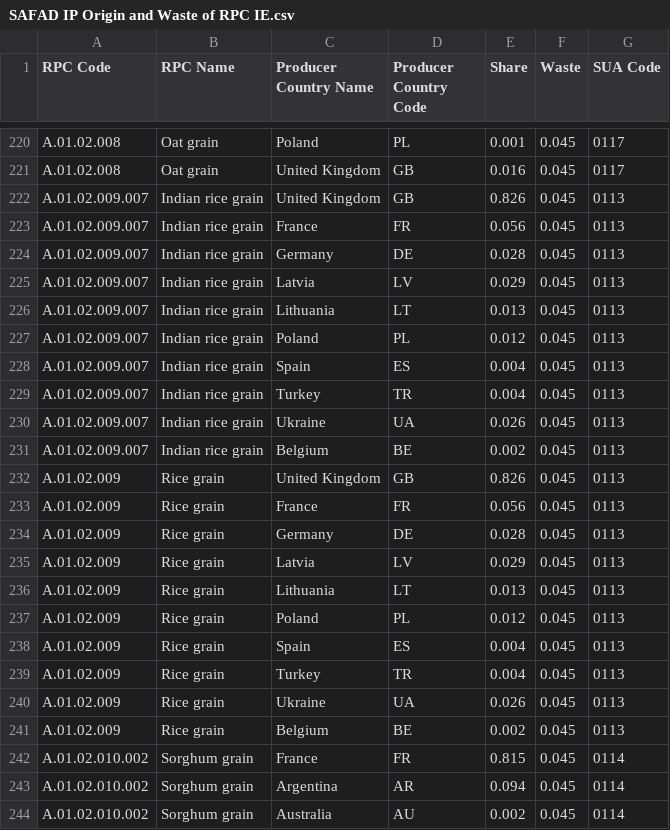
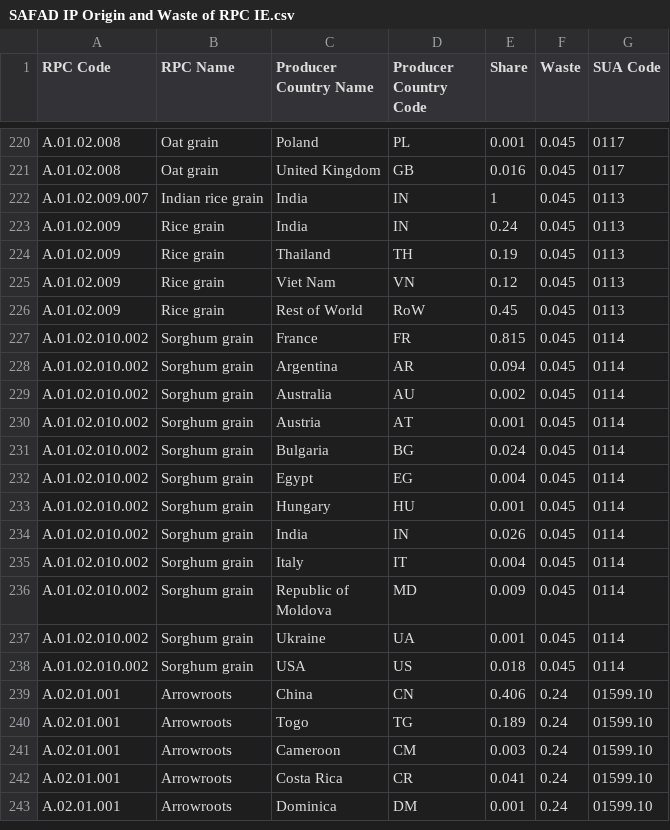
Before and after one commit to SLU-foodsystems/safad, a CSV file: src/default-input-files/SAFAD IP Origin and Waste of RPC/SAFAD IP Origin and Waste of RPC IE.csv, drawn as a sheet; only a part is shown, gaps mark what is left out; the shorter side is filled out with more unchanged rows; the diff covers the shown part only.

```diff
--- a/src/default-input-files/SAFAD IP Origin and Waste of RPC/SAFAD IP Origin and Waste of RPC IE.csv
+++ b/src/default-input-files/SAFAD IP Origin and Waste of RPC/SAFAD IP Origin and Waste of RPC IE.csv
@@ -221,22 +221,7 @@ A.01.02.008,Oat grain,Poland,PL,0.001,0.045,0117
 A.01.02.008,Oat grain,United Kingdom,GB,0.016,0.045,0117
-A.01.02.009.007,Indian rice grain,United Kingdom,GB,0.826,0.045,0113
-A.01.02.009.007,Indian rice grain,France,FR,0.056,0.045,0113
-A.01.02.009.007,Indian rice grain,Germany,DE,0.028,0.045,0113
-A.01.02.009.007,Indian rice grain,Latvia,LV,0.029,0.045,0113
-A.01.02.009.007,Indian rice grain,Lithuania,LT,0.013,0.045,0113
-A.01.02.009.007,Indian rice grain,Poland,PL,0.012,0.045,0113
-A.01.02.009.007,Indian rice grain,Spain,ES,0.004,0.045,0113
-A.01.02.009.007,Indian rice grain,Turkey,TR,0.004,0.045,0113
-A.01.02.009.007,Indian rice grain,Ukraine,UA,0.026,0.045,0113
-A.01.02.009.007,Indian rice grain,Belgium,BE,0.002,0.045,0113
-A.01.02.009,Rice grain,United Kingdom,GB,0.826,0.045,0113
-A.01.02.009,Rice grain,France,FR,0.056,0.045,0113
-A.01.02.009,Rice grain,Germany,DE,0.028,0.045,0113
-A.01.02.009,Rice grain,Latvia,LV,0.029,0.045,0113
-A.01.02.009,Rice grain,Lithuania,LT,0.013,0.045,0113
-A.01.02.009,Rice grain,Poland,PL,0.012,0.045,0113
-A.01.02.009,Rice grain,Spain,ES,0.004,0.045,0113
-A.01.02.009,Rice grain,Turkey,TR,0.004,0.045,0113
-A.01.02.009,Rice grain,Ukraine,UA,0.026,0.045,0113
-A.01.02.009,Rice grain,Belgium,BE,0.002,0.045,0113
+A.01.02.009.007,Indian rice grain,India,IN,1,0.045,0113
+A.01.02.009,Rice grain,India,IN,0.24,0.045,0113
+A.01.02.009,Rice grain,Thailand,TH,0.19,0.045,0113
+A.01.02.009,Rice grain,Viet Nam,VN,0.12,0.045,0113
+A.01.02.009,Rice grain,Rest of World,RoW,0.45,0.045,0113
 A.01.02.010.002,Sorghum grain,France,FR,0.815,0.045,0114
```
Also changed, not shown: 4 removed rows elsewhere in this file, src/default-input-files/SAFAD IP Origin and Waste of RPC/SAFAD IP Origin and Waste of RPC DE.csv, src/default-input-files/SAFAD IP Origin and Waste of RPC/SAFAD IP Origin and Waste of RPC ES.csv, 15 other files.
